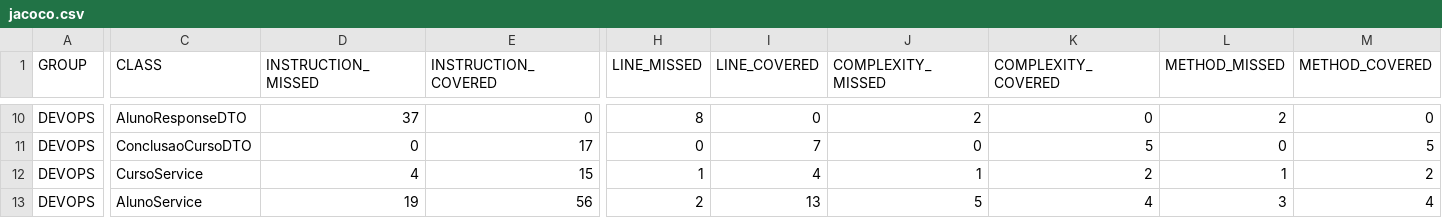
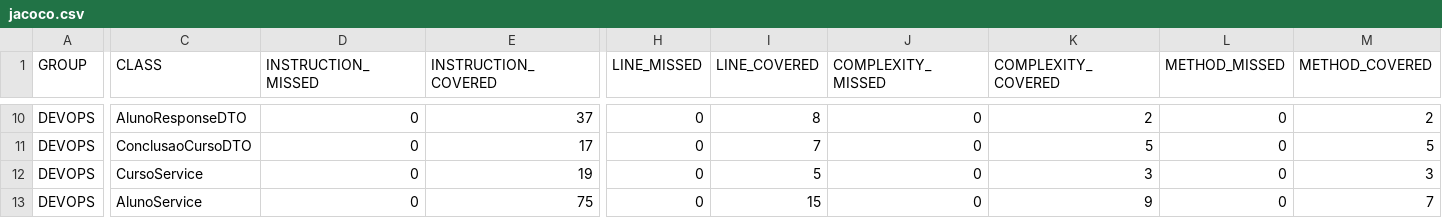
Before and after one commit to GabrielBGS04/DevOPs, a CSV file: target/site/jacoco/jacoco.csv, drawn as a sheet; only a part is shown, gaps mark what is left out; the diff covers the shown part only; the diff names each change by its address in the sheet, - before the commit and + after, or states it on an @@ line.

```diff
--- a/target/site/jacoco/jacoco.csv
+++ b/target/site/jacoco/jacoco.csv
-D10 (INSTRUCTION_MISSED): 37
+D10 (INSTRUCTION_MISSED): 0
-E10 (INSTRUCTION_COVERED): 0
+E10 (INSTRUCTION_COVERED): 37
-H10 (LINE_MISSED): 8
+H10 (LINE_MISSED): 0
-I10 (LINE_COVERED): 0
+I10 (LINE_COVERED): 8
-J10 (COMPLEXITY_MISSED): 2
+J10 (COMPLEXITY_MISSED): 0
-K10 (COMPLEXITY_COVERED): 0
+K10 (COMPLEXITY_COVERED): 2
-L10 (METHOD_MISSED): 2
+L10 (METHOD_MISSED): 0
-M10 (METHOD_COVERED): 0
+M10 (METHOD_COVERED): 2
-D12 (INSTRUCTION_MISSED): 4
+D12 (INSTRUCTION_MISSED): 0
-E12 (INSTRUCTION_COVERED): 15
+E12 (INSTRUCTION_COVERED): 19
-H12 (LINE_MISSED): 1
+H12 (LINE_MISSED): 0
-I12 (LINE_COVERED): 4
+I12 (LINE_COVERED): 5
-J12 (COMPLEXITY_MISSED): 1
+J12 (COMPLEXITY_MISSED): 0
-K12 (COMPLEXITY_COVERED): 2
+K12 (COMPLEXITY_COVERED): 3
-L12 (METHOD_MISSED): 1
+L12 (METHOD_MISSED): 0
-M12 (METHOD_COVERED): 2
+M12 (METHOD_COVERED): 3
-D13 (INSTRUCTION_MISSED): 19
+D13 (INSTRUCTION_MISSED): 0
-E13 (INSTRUCTION_COVERED): 56
+E13 (INSTRUCTION_COVERED): 75
-H13 (LINE_MISSED): 2
+H13 (LINE_MISSED): 0
-I13 (LINE_COVERED): 13
+I13 (LINE_COVERED): 15
-J13 (COMPLEXITY_MISSED): 5
+J13 (COMPLEXITY_MISSED): 0
-K13 (COMPLEXITY_COVERED): 4
+K13 (COMPLEXITY_COVERED): 9
-L13 (METHOD_MISSED): 3
+L13 (METHOD_MISSED): 0
-M13 (METHOD_COVERED): 4
+M13 (METHOD_COVERED): 7
```
Also changed, not shown: 76 edited cells elsewhere in this file, 9 other files.
